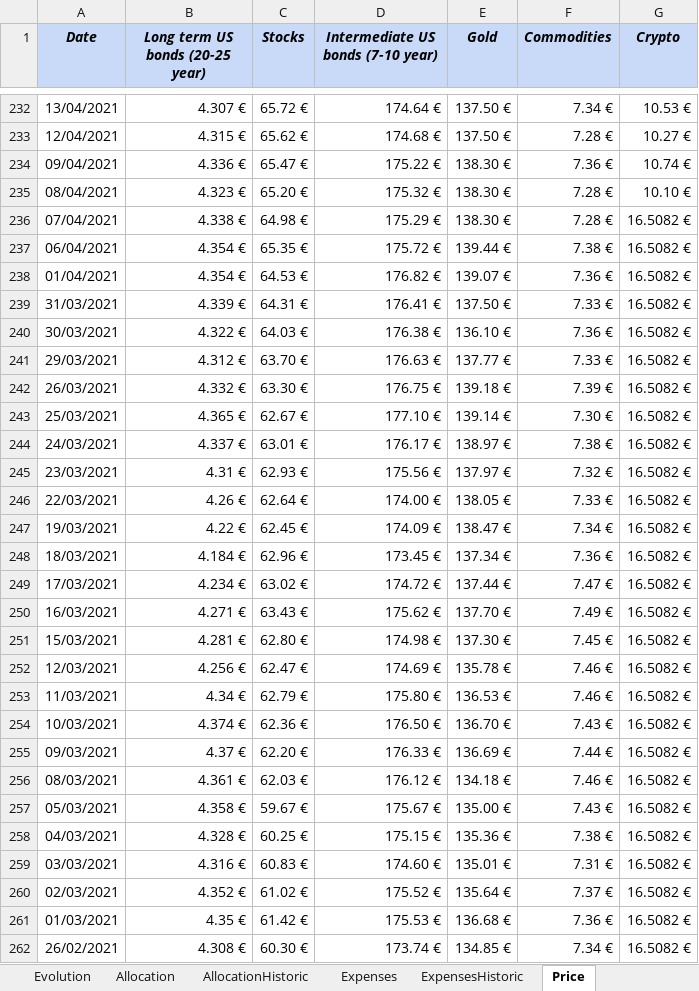
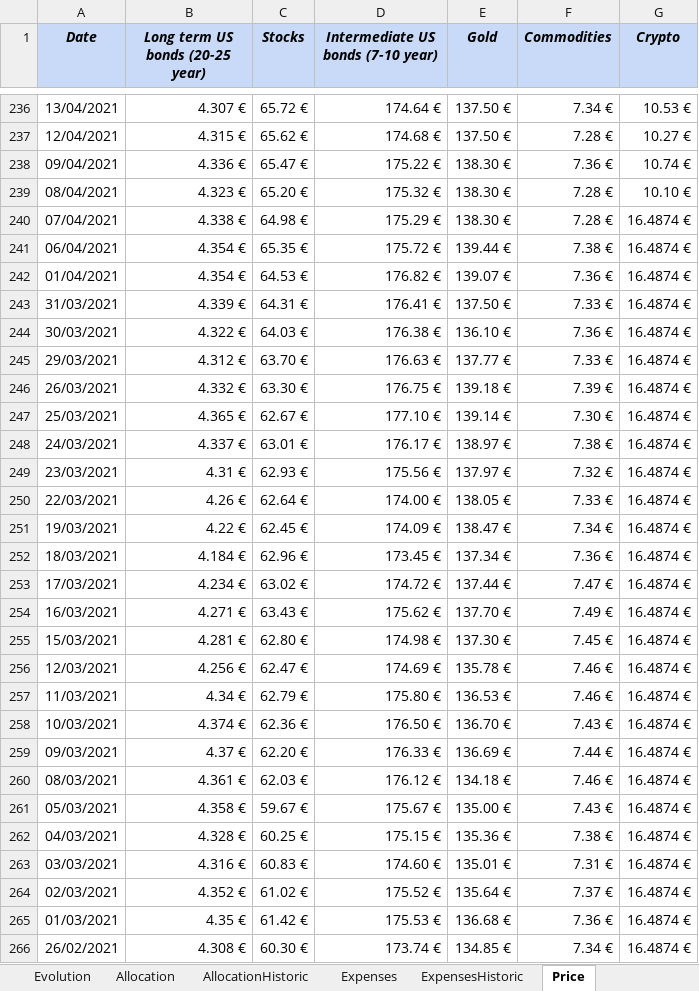
Before and after one commit to flodef/FiMs, an Excel workbook: Data/FiMs Main.xlsx, sheet Price, drawn as a sheet; only a part is shown, gaps mark what is left out; values as stored, in another font and other column widths than the file's, no borders; charts and pictures and conditional formats not drawn; addresses are those after the commit; the diff covers the shown part only; the diff names each change by its address in the sheet, - before the commit and + after, or states it on an @@ line.

```diff
--- a/Data/FiMs Main.xlsx (sheet Price)
+++ b/Data/FiMs Main.xlsx (sheet Price)
-G240:G266 (Crypto): 16.5082 €
+G240:G266 (Crypto): 16.4874 €
```
Also changed, not shown: 4 added rows, 4 removed rows and 15 edited cells elsewhere in this sheet, sheet Historic, sheet Investment, sheet Dashboard, sheet Evolution, sheet ExpensesHistoric, sheet Allocation, 4 more sheets, other sheet tabs, formulas that keep their value, hidden cells, charts or pictures, 1 other file.
